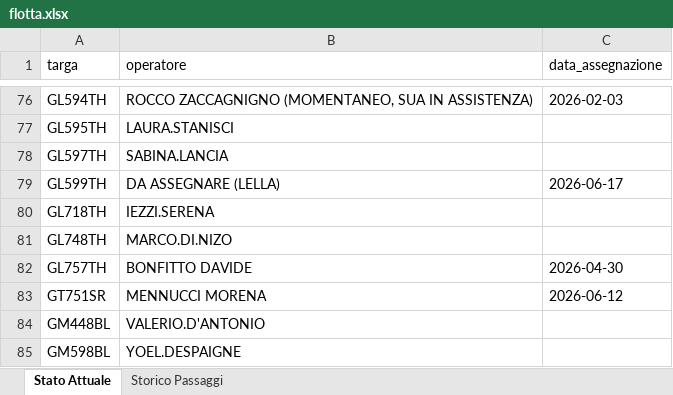
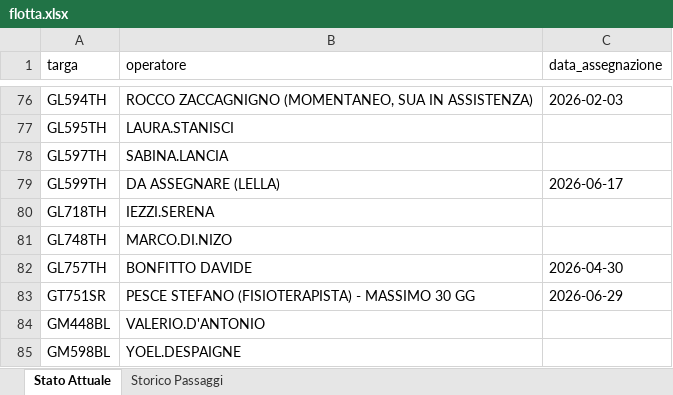
Before and after one commit to messinesetsrm-cell/db_auto, an Excel workbook: flotta.xlsx, sheet Stato Attuale, drawn as a sheet; only a part is shown, gaps mark what is left out; values as stored, in another font and other column widths than the file's, no borders; the diff names each change by its address in the sheet, - before the commit and + after, or states it on an @@ line.

```diff
--- a/flotta.xlsx (sheet Stato Attuale)
+++ b/flotta.xlsx (sheet Stato Attuale)
-B83 (operatore): MENNUCCI MORENA
+B83 (operatore): PESCE STEFANO (FISIOTERAPISTA) - MASSIMO 30 GG
-C83 (data_assegnazione): 2026-06-12
+C83 (data_assegnazione): 2026-06-29
```
Also changed, not shown: sheet Storico Passaggi.
